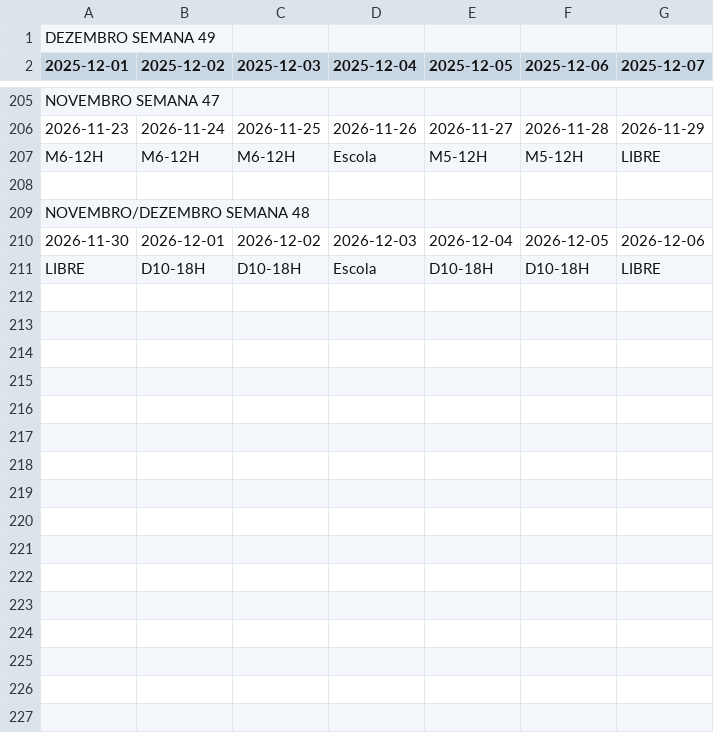
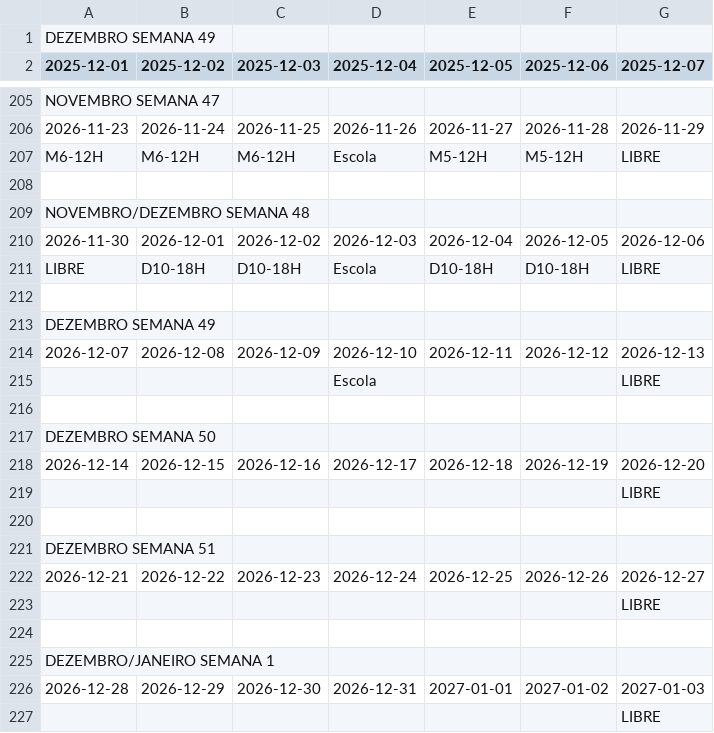
Before and after one commit to RamosPedro27/Horarios_Trabalho, a CSV file: Horarios_Trabalho.csv, drawn as a sheet; only a part is shown, gaps mark what is left out; the diff names each change by its address in the sheet, - before the commit and + after, or states it on an @@ line.

Commit message:
Atualizar Horarios_Trabalho.csv via Google Sheets

```diff
--- a/Horarios_Trabalho.csv
+++ b/Horarios_Trabalho.csv
+row 212: (empty)
+row 213: DEZEMBRO SEMANA 49
+row 214: 2026-12-07 | 2026-12-08 | 2026-12-09 | 2026-12-10 | 2026-12-11 | 2026-12-12 | 2026-12-13
+row 215:  |  |  | Escola |  |  | LIBRE
+row 216: (empty)
+row 217: DEZEMBRO SEMANA 50
+row 218: 2026-12-14 | 2026-12-15 | 2026-12-16 | 2026-12-17 | 2026-12-18 | 2026-12-19 | 2026-12-20
+row 219:  |  |  |  |  |  | LIBRE
+row 220: (empty)
+row 221: DEZEMBRO SEMANA 51
+row 222: 2026-12-21 | 2026-12-22 | 2026-12-23 | 2026-12-24 | 2026-12-25 | 2026-12-26 | 2026-12-27
+row 223:  |  |  |  |  |  | LIBRE
+row 224: (empty)
+row 225: DEZEMBRO/JANEIRO SEMANA 1
+row 226: 2026-12-28 | 2026-12-29 | 2026-12-30 | 2026-12-31 | 2027-01-01 | 2027-01-02 | 2027-01-03
+row 227:  |  |  |  |  |  | LIBRE
```
